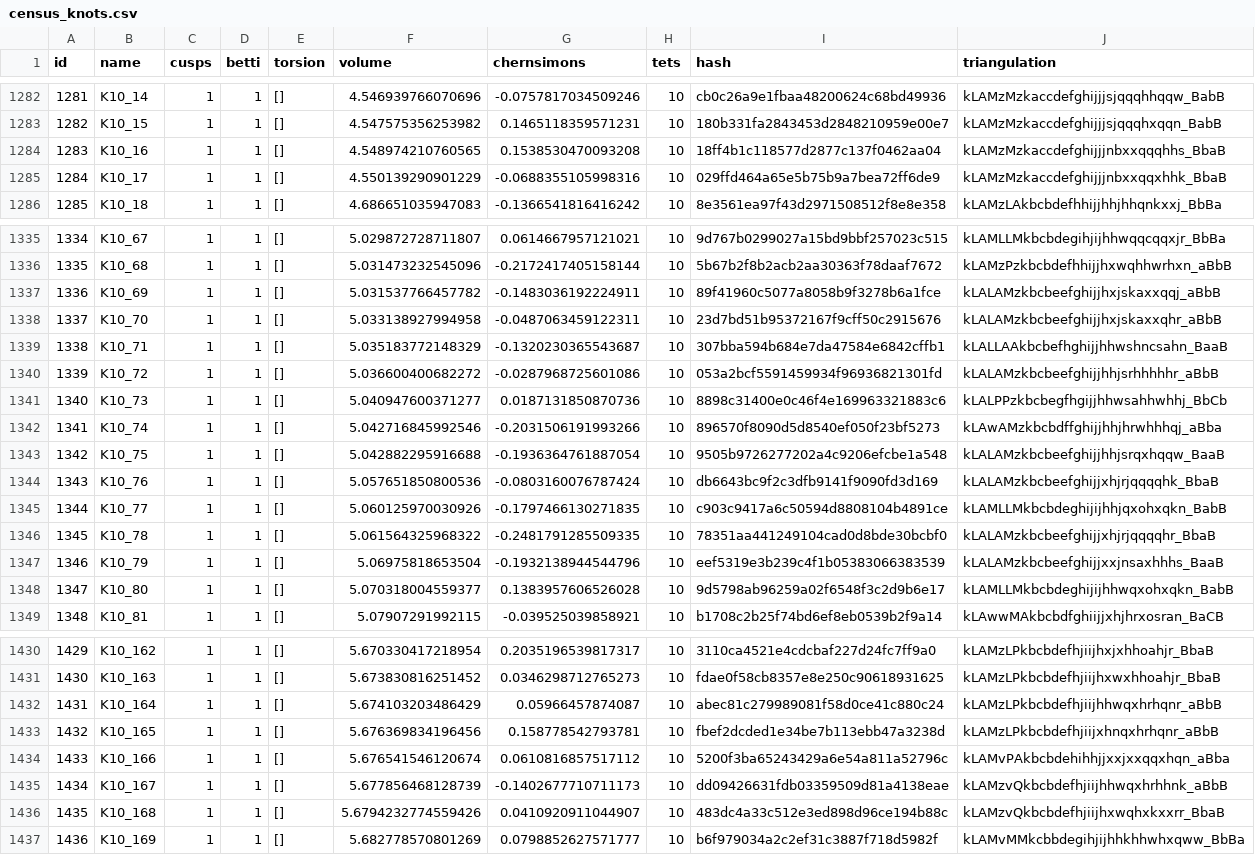
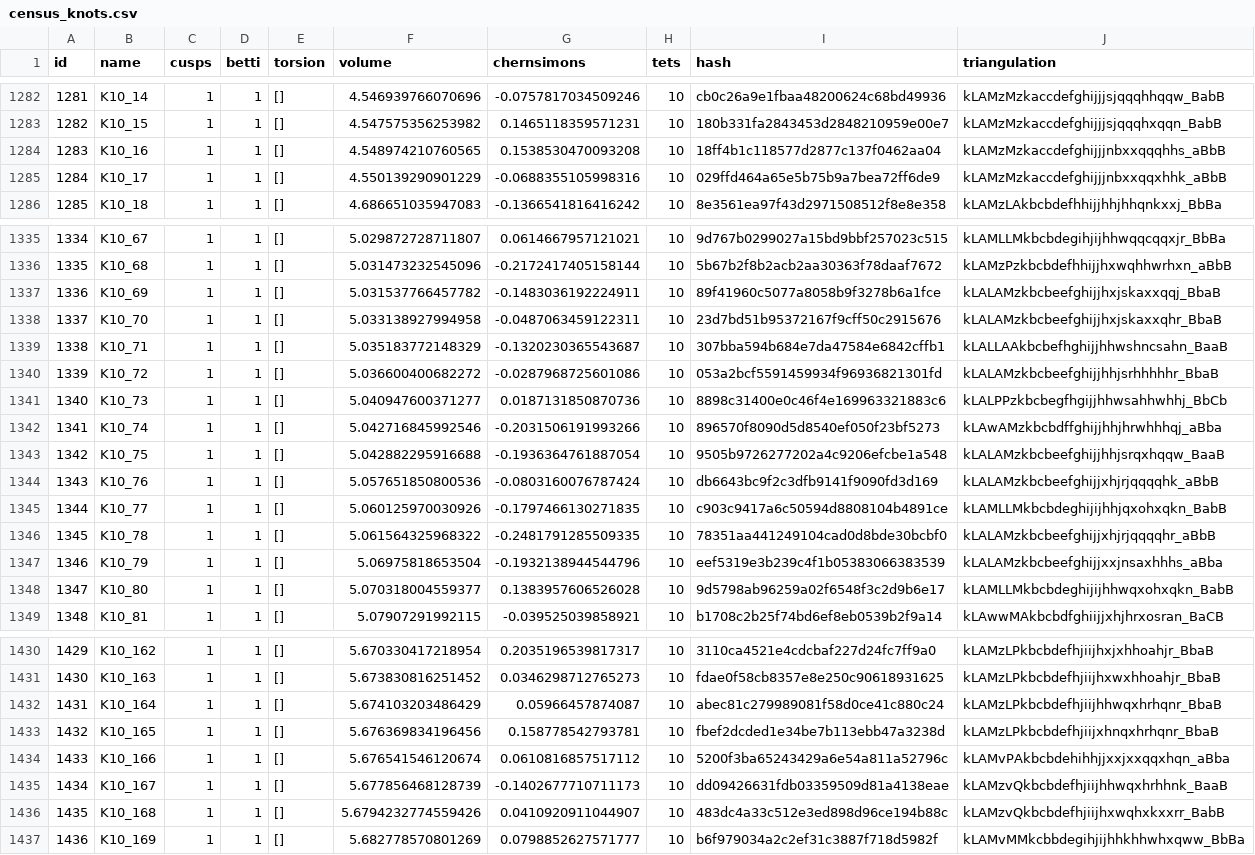
Before and after one commit to 3-manifolds/snappy_manifolds, a CSV file: manifold_src/original_manifold_sources/census_knots.csv, drawn as a sheet; only a part is shown, gaps mark what is left out; the diff covers the shown part only.

```diff
--- a/manifold_src/original_manifold_sources/census_knots.csv
+++ b/manifold_src/original_manifold_sources/census_knots.csv
@@ -1283,4 +1283,4 @@ id,name,cusps,betti,torsion,volume,chernsimons,tets,hash,triangulation
 1282,K10_15,1,1,[],4.547575356253982,0.1465118359571231,10,180b331fa2843453d2848210959e00e7,kLAMzMzkaccdefghijjjsjqqqhxqqn_BabB
-1283,K10_16,1,1,[],4.548974210760565,0.1538530470093208,10,18ff4b1c118577d2877c137f0462aa04,kLAMzMzkaccdefghijjjnbxxqqqhhs_BbaB
-1284,K10_17,1,1,[],4.550139290901229,-0.0688355105998316,10,029ffd464a65e5b75b9a7bea72ff6de9,kLAMzMzkaccdefghijjjnbxxqqxhhk_BbaB
+1283,K10_16,1,1,[],4.548974210760565,0.1538530470093208,10,18ff4b1c118577d2877c137f0462aa04,kLAMzMzkaccdefghijjjnbxxqqqhhs_aBbB
+1284,K10_17,1,1,[],4.550139290901229,-0.0688355105998316,10,029ffd464a65e5b75b9a7bea72ff6de9,kLAMzMzkaccdefghijjjnbxxqqxhhk_aBbB
 1285,K10_18,1,1,[],4.686651035947083,-0.1366541816416242,10,8e3561ea97f43d2971508512f8e8e358,kLAMzLAkbcbdefhhijjhhjhhqnkxxj_BbBa
@@ -1336,6 +1336,6 @@ id,name,cusps,betti,torsion,volume,chernsimons,tets,hash,triangulation
 1335,K10_68,1,1,[],5.031473232545096,-0.2172417405158144,10,5b67b2f8b2acb2aa30363f78daaf7672,kLAMzPzkbcbdefhhijjhxwqhhwrhxn_aBbB
-1336,K10_69,1,1,[],5.031537766457782,-0.1483036192224911,10,89f41960c5077a8058b9f3278b6a1fce,kLALAMzkbcbeefghijjhxjskaxxqqj_aBbB
-1337,K10_70,1,1,[],5.033138927994958,-0.0487063459122311,10,23d7bd51b95372167f9cff50c2915676,kLALAMzkbcbeefghijjhxjskaxxqhr_aBbB
+1336,K10_69,1,1,[],5.031537766457782,-0.1483036192224911,10,89f41960c5077a8058b9f3278b6a1fce,kLALAMzkbcbeefghijjhxjskaxxqqj_BbaB
+1337,K10_70,1,1,[],5.033138927994958,-0.0487063459122311,10,23d7bd51b95372167f9cff50c2915676,kLALAMzkbcbeefghijjhxjskaxxqhr_BbaB
 1338,K10_71,1,1,[],5.035183772148329,-0.1320230365543687,10,307bba594b684e7da47584e6842cffb1,kLALLAAkbcbefhghijjhhwshncsahn_BaaB
-1339,K10_72,1,1,[],5.036600400682272,-0.0287968725601086,10,053a2bcf5591459934f96936821301fd,kLALAMzkbcbeefghijjhhjsrhhhhhr_aBbB
+1339,K10_72,1,1,[],5.036600400682272,-0.0287968725601086,10,053a2bcf5591459934f96936821301fd,kLALAMzkbcbeefghijjhhjsrhhhhhr_BbaB
 1340,K10_73,1,1,[],5.040947600371277,0.0187131850870736,10,8898c31400e0c46f4e169963321883c6,kLALPPzkbcbegfhgijjhhwsahhwhhj_BbCb
@@ -1343,6 +1343,6 @@ id,name,cusps,betti,torsion,volume,chernsimons,tets,hash,triangulation
 1342,K10_75,1,1,[],5.042882295916688,-0.1936364761887054,10,9505b9726277202a4c9206efcbe1a548,kLALAMzkbcbeefghijjhhjsrqxhqqw_BaaB
-1343,K10_76,1,1,[],5.057651850800536,-0.0803160076787424,10,db6643bc9f2c3dfb9141f9090fd3d169,kLALAMzkbcbeefghijjxhjrjqqqqhk_BbaB
+1343,K10_76,1,1,[],5.057651850800536,-0.0803160076787424,10,db6643bc9f2c3dfb9141f9090fd3d169,kLALAMzkbcbeefghijjxhjrjqqqqhk_aBbB
 1344,K10_77,1,1,[],5.060125970030926,-0.1797466130271835,10,c903c9417a6c50594d8808104b4891ce,kLAMLLMkbcbdeghijijhhjqxohxqkn_BabB
-1345,K10_78,1,1,[],5.061564325968322,-0.2481791285509335,10,78351aa441249104cad0d8bde30bcbf0,kLALAMzkbcbeefghijjxhjrjqqqqhr_BbaB
-1346,K10_79,1,1,[],5.06975818653504,-0.1932138944544796,10,eef5319e3b239c4f1b05383066383539,kLALAMzkbcbeefghijjxxjnsaxhhhs_BaaB
+1345,K10_78,1,1,[],5.061564325968322,-0.2481791285509335,10,78351aa441249104cad0d8bde30bcbf0,kLALAMzkbcbeefghijjxhjrjqqqqhr_aBbB
+1346,K10_79,1,1,[],5.06975818653504,-0.1932138944544796,10,eef5319e3b239c4f1b05383066383539,kLALAMzkbcbeefghijjxxjnsaxhhhs_aBba
 1347,K10_80,1,1,[],5.070318004559377,0.1383957606526028,10,9d5798ab96259a02f6548f3c2d9b6e17,kLAMLLMkbcbdeghijijhhwqxohxqkn_BabB
@@ -1431,7 +1431,7 @@ id,name,cusps,betti,torsion,volume,chernsimons,tets,hash,triangulation
 1430,K10_163,1,1,[],5.673830816251452,0.0346298712765273,10,fdae0f58cb8357e8e250c90618931625,kLAMzLPkbcbdefhjiijhxwxhhoahjr_BbaB
-1431,K10_164,1,1,[],5.674103203486429,0.05966457874087,10,abec81c279989081f58d0ce41c880c24,kLAMzLPkbcbdefhjiijhhwqxhrhqnr_aBbB
-1432,K10_165,1,1,[],5.676369834196456,0.158778542793781,10,fbef2dcded1e34be7b113ebb47a3238d,kLAMzLPkbcbdefhjiijxhnqxhrhqnr_aBbB
+1431,K10_164,1,1,[],5.674103203486429,0.05966457874087,10,abec81c279989081f58d0ce41c880c24,kLAMzLPkbcbdefhjiijhhwqxhrhqnr_BbaB
+1432,K10_165,1,1,[],5.676369834196456,0.158778542793781,10,fbef2dcded1e34be7b113ebb47a3238d,kLAMzLPkbcbdefhjiijxhnqxhrhqnr_BbaB
 1433,K10_166,1,1,[],5.676541546120674,0.0610816857517112,10,5200f3ba65243429a6e54a811a52796c,kLAMvPAkbcbdehihhjjxxjxxqqxhqn_aBba
-1434,K10_167,1,1,[],5.677856468128739,-0.1402677710711173,10,dd09426631fdb03359509d81a4138eae,kLAMzvQkbcbdefhjiijhhwqxhrhhnk_aBbB
-1435,K10_168,1,1,[],5.6794232774559426,0.0410920911044907,10,483dc4a33c512e3ed898d96ce194b88c,kLAMzvQkbcbdefhjiijhxwqhxkxxrr_BbaB
+1434,K10_167,1,1,[],5.677856468128739,-0.1402677710711173,10,dd09426631fdb03359509d81a4138eae,kLAMzvQkbcbdefhjiijhhwqxhrhhnk_BaaB
+1435,K10_168,1,1,[],5.6794232774559426,0.0410920911044907,10,483dc4a33c512e3ed898d96ce194b88c,kLAMzvQkbcbdefhjiijhxwqhxkxxrr_BabB
 1436,K10_169,1,1,[],5.682778570801269,0.0798852627571777,10,b6f979034a2c2ef31c3887f718d5982f,kLAMvMMkcbbdegihjijhhkhhwhxqww_BbBa
```
Also changed, not shown: 58 edited cells elsewhere in this file.
